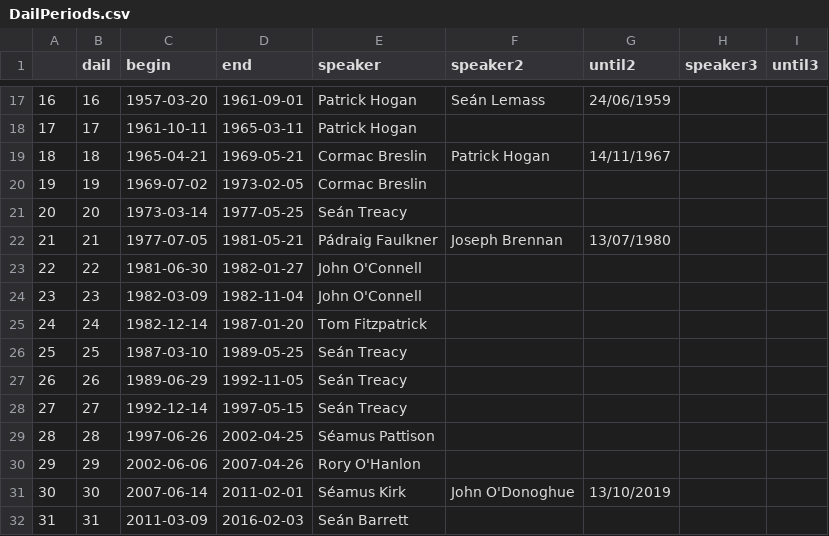
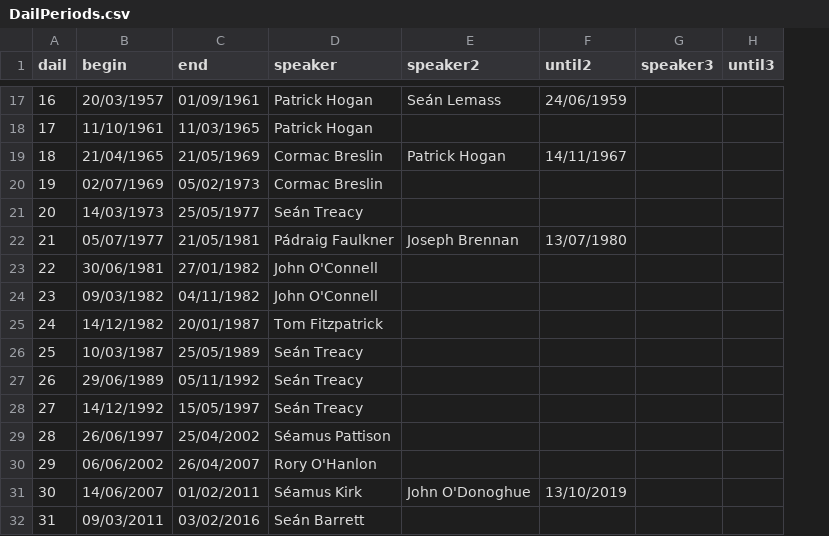
Before and after one commit to nicolaiberk/Apart, a CSV file: DailPeriods.csv, drawn as a sheet; only a part is shown, gaps mark what is left out; removed rows and columns are numbered as before the commit, all else as after; the diff covers the shown part only; the diff names each change by its address in the sheet, - before the commit and + after, or states it on an @@ line.

```diff
--- a/DailPeriods.csv
+++ b/DailPeriods.csv
-column A, rows 17-32: 16 | 17 | 18 | 19 | 20 | 21 | 22 | 23 | 24 | 25 | 26 | 27 | 28 | 29 | 30 | 31
-B17 (begin): 1957-03-20
+B17 (begin): 20/03/1957
-C17 (end): 1961-09-01
+C17 (end): 01/09/1961
-B18 (begin): 1961-10-11
+B18 (begin): 11/10/1961
-C18 (end): 1965-03-11
+C18 (end): 11/03/1965
-B19 (begin): 1965-04-21
+B19 (begin): 21/04/1965
-C19 (end): 1969-05-21
+C19 (end): 21/05/1969
-B20 (begin): 1969-07-02
+B20 (begin): 02/07/1969
-C20 (end): 1973-02-05
+C20 (end): 05/02/1973
-B21 (begin): 1973-03-14
+B21 (begin): 14/03/1973
-C21 (end): 1977-05-25
+C21 (end): 25/05/1977
-B22 (begin): 1977-07-05
+B22 (begin): 05/07/1977
-C22 (end): 1981-05-21
+C22 (end): 21/05/1981
-B23 (begin): 1981-06-30
+B23 (begin): 30/06/1981
-C23 (end): 1982-01-27
+C23 (end): 27/01/1982
-B24 (begin): 1982-03-09
+B24 (begin): 09/03/1982
-C24 (end): 1982-11-04
+C24 (end): 04/11/1982
-B25 (begin): 1982-12-14
+B25 (begin): 14/12/1982
-C25 (end): 1987-01-20
+C25 (end): 20/01/1987
-B26 (begin): 1987-03-10
+B26 (begin): 10/03/1987
-C26 (end): 1989-05-25
+C26 (end): 25/05/1989
-B27 (begin): 1989-06-29
+B27 (begin): 29/06/1989
-C27 (end): 1992-11-05
+C27 (end): 05/11/1992
-B28 (begin): 1992-12-14
+B28 (begin): 14/12/1992
-C28 (end): 1997-05-15
+C28 (end): 15/05/1997
-B29 (begin): 1997-06-26
+B29 (begin): 26/06/1997
-C29 (end): 2002-04-25
+C29 (end): 25/04/2002
-B30 (begin): 2002-06-06
+B30 (begin): 06/06/2002
-C30 (end): 2007-04-26
+C30 (end): 26/04/2007
-B31 (begin): 2007-06-14
+B31 (begin): 14/06/2007
-C31 (end): 2011-02-01
+C31 (end): 01/02/2011
-B32 (begin): 2011-03-09
+B32 (begin): 09/03/2011
-C32 (end): 2016-02-03
+C32 (end): 03/02/2016
```
Also changed, not shown: 33 edited cells elsewhere in this file.
